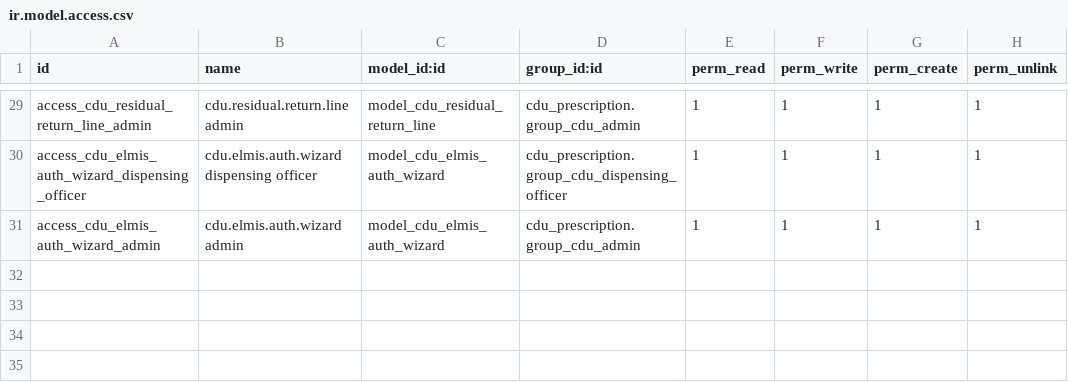
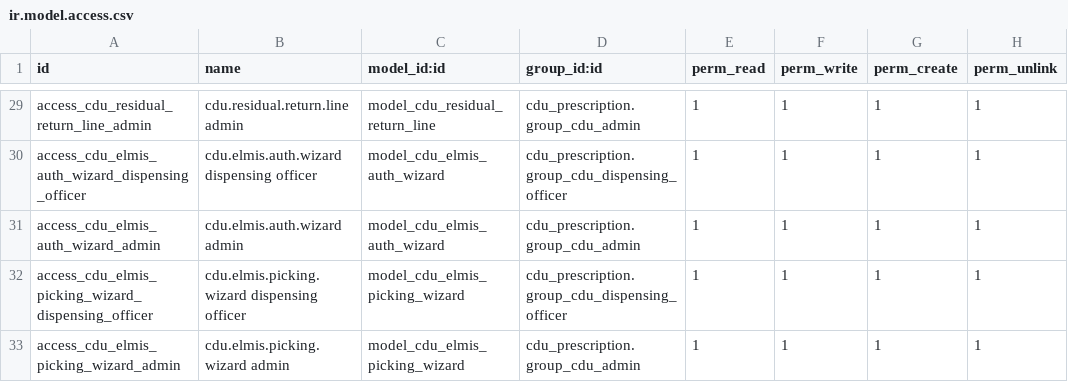
Before and after one commit to Bonolo-Health-CDU/bahmni-docker, a CSV file: bahmni-standard/extra-odoo-addons/cdu_elmis/security/ir.model.access.csv, drawn as a sheet; only a part is shown, gaps mark what is left out; the diff names each change by its address in the sheet, - before the commit and + after, or states it on an @@ line.

Commit message:
Refined the Generate picking list flow

```diff
--- a/bahmni-standard/extra-odoo-addons/cdu_elmis/security/ir.model.access.csv
+++ b/bahmni-standard/extra-odoo-addons/cdu_elmis/security/ir.model.access.csv
+row 32: access_cdu_elmis_picking_wizard_dispensing_officer | cdu.elmis.picking.wizard dispensing officer | model_cdu_elmis_picking_wizard | cdu_prescription.group_cdu_dispensing_officer | 1 | 1 | 1 | 1
+row 33: access_cdu_elmis_picking_wizard_admin | cdu.elmis.picking.wizard admin | model_cdu_elmis_picking_wizard | cdu_prescription.group_cdu_admin | 1 | 1 | 1 | 1
```
Also changed, not shown: 8 other files.
